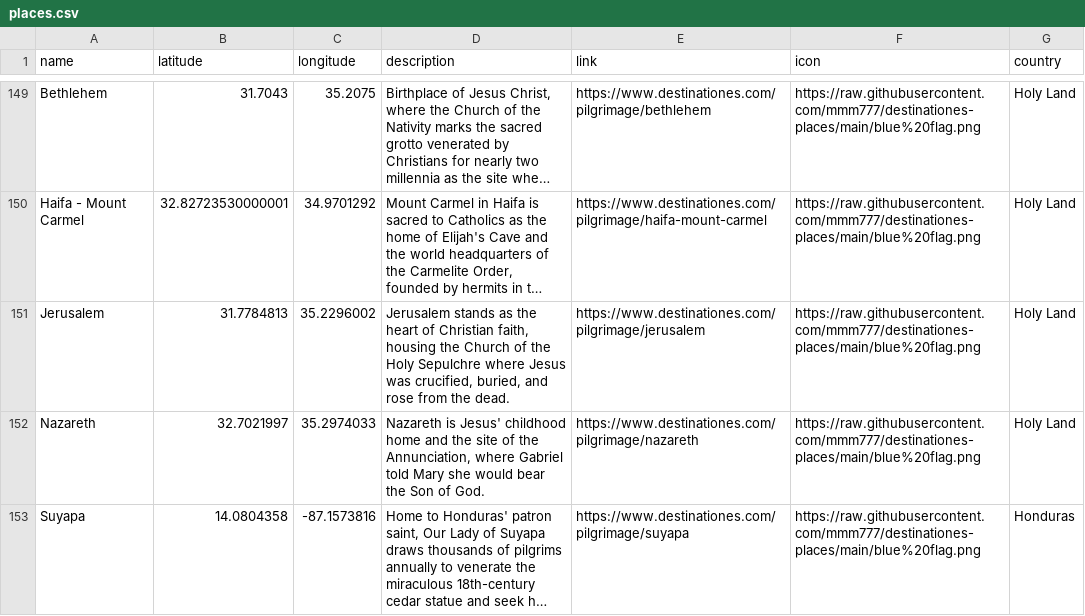
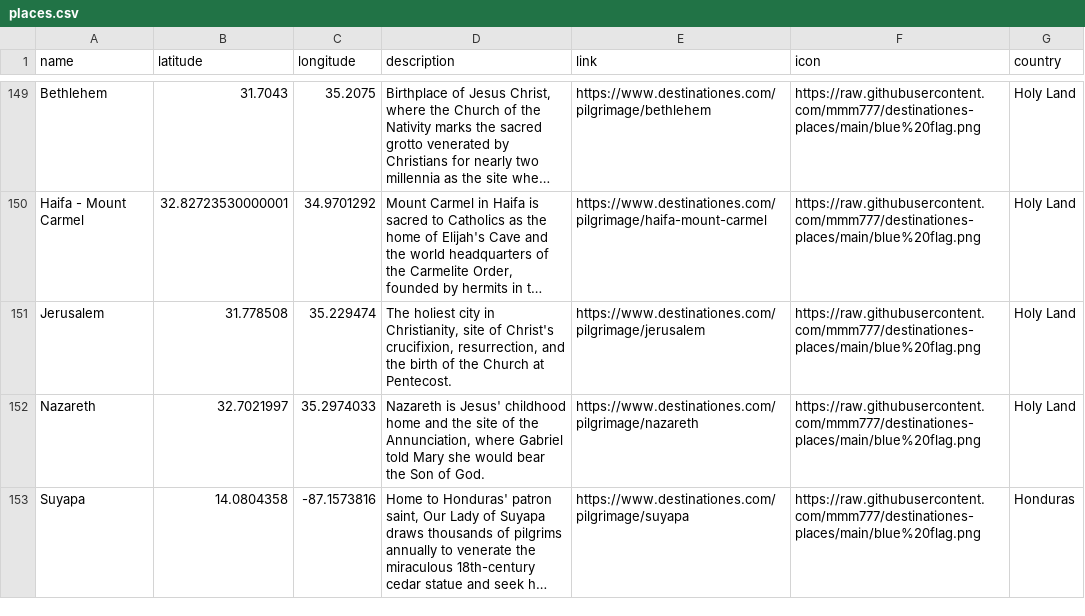
Before and after one commit to mmm777/destinationes-places, a CSV file: places.csv, drawn as a sheet; only a part is shown, gaps mark what is left out; long unchanged cells end in …; the diff names each change by its address in the sheet, - before the commit and + after, or states it on an @@ line.

Commit message:
Update places.csv (392 places)

```diff
--- a/places.csv
+++ b/places.csv
-B151 (latitude): 31.7784813
+B151 (latitude): 31.778508
-C151 (longitude): 35.2296002
+C151 (longitude): 35.229474
-D151 (description): Jerusalem stands as the heart of Christian faith, housing the Church of the Holy Sepulchre where Jesus was crucified, buried, and rose from the dead.
+D151 (description): The holiest city in Christianity, site of Christ's crucifixion, resurrection, and the birth of the Church at Pentecost.
```
